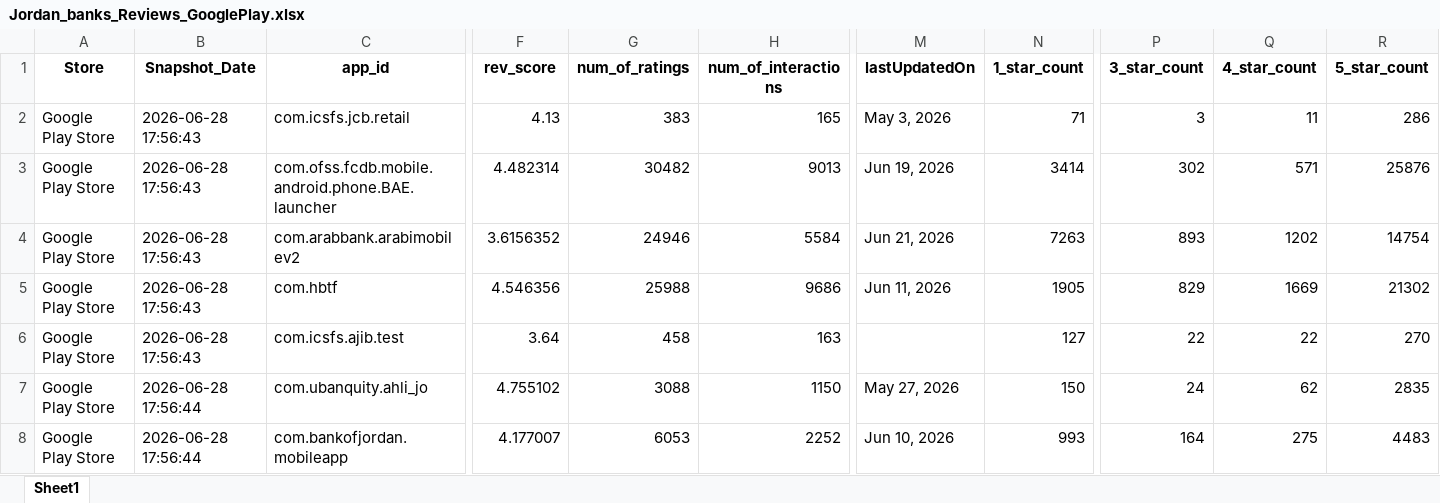
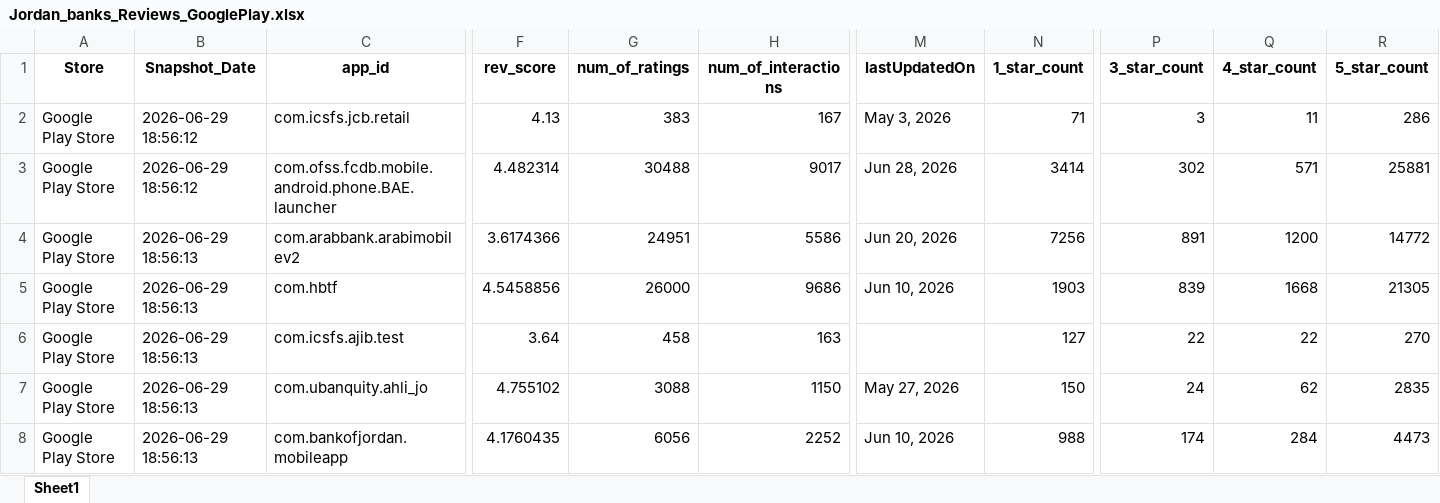
Before and after one commit to Joseph-Sal/jordan_banks_reviews_stats_data, an Excel workbook: data/Jordan_banks_Reviews_GooglePlay.xlsx, sheet Sheet1, drawn as a sheet; only a part is shown, gaps mark what is left out; values as stored, in another font and other column widths than the file's, no borders; the diff covers the shown part only; the diff names each change by its address in the sheet, - before the commit and + after, or states it on an @@ line.

```diff
--- a/data/Jordan_banks_Reviews_GooglePlay.xlsx (sheet Sheet1)
+++ b/data/Jordan_banks_Reviews_GooglePlay.xlsx (sheet Sheet1)
-B2:B3 (Snapshot_Date): 2026-06-28 17:56:43
+B2:B3 (Snapshot_Date): 2026-06-29 18:56:12
-H2 (num_of_interactions): 165
+H2 (num_of_interactions): 167
-G3 (num_of_ratings): 30482
+G3 (num_of_ratings): 30488
-H3 (num_of_interactions): 9013
+H3 (num_of_interactions): 9017
-M3 (lastUpdatedOn): Jun 19, 2026
+M3 (lastUpdatedOn): Jun 28, 2026
-R3 (5_star_count): 25876
+R3 (5_star_count): 25881
-B4:B6 (Snapshot_Date): 2026-06-28 17:56:43
+B4:B6 (Snapshot_Date): 2026-06-29 18:56:13
-F4 (rev_score): 3.6156352
+F4 (rev_score): 3.6174366
-G4 (num_of_ratings): 24946
+G4 (num_of_ratings): 24951
-H4 (num_of_interactions): 5584
+H4 (num_of_interactions): 5586
-M4 (lastUpdatedOn): Jun 21, 2026
+M4 (lastUpdatedOn): Jun 20, 2026
-N4 (1_star_count): 7263
+N4 (1_star_count): 7256
-P4 (3_star_count): 893
+P4 (3_star_count): 891
-Q4 (4_star_count): 1202
+Q4 (4_star_count): 1200
-R4 (5_star_count): 14754
+R4 (5_star_count): 14772
-F5 (rev_score): 4.546356
+F5 (rev_score): 4.5458856
-G5 (num_of_ratings): 25988
+G5 (num_of_ratings): 26000
-M5 (lastUpdatedOn): Jun 11, 2026
+M5 (lastUpdatedOn): Jun 10, 2026
-N5 (1_star_count): 1905
+N5 (1_star_count): 1903
-P5 (3_star_count): 829
+P5 (3_star_count): 839
-Q5 (4_star_count): 1669
+Q5 (4_star_count): 1668
-R5 (5_star_count): 21302
+R5 (5_star_count): 21305
-B7:B8 (Snapshot_Date): 2026-06-28 17:56:44
+B7:B8 (Snapshot_Date): 2026-06-29 18:56:13
-F8 (rev_score): 4.177007
+F8 (rev_score): 4.1760435
-G8 (num_of_ratings): 6053
+G8 (num_of_ratings): 6056
-N8 (1_star_count): 993
+N8 (1_star_count): 988
-P8 (3_star_count): 164
+P8 (3_star_count): 174
-Q8 (4_star_count): 275
+Q8 (4_star_count): 284
-R8 (5_star_count): 4483
+R8 (5_star_count): 4473
```
Also changed, not shown: 33 edited cells elsewhere in this sheet, data/Jordan_banks_Reviews_AppleStore.xlsx.
